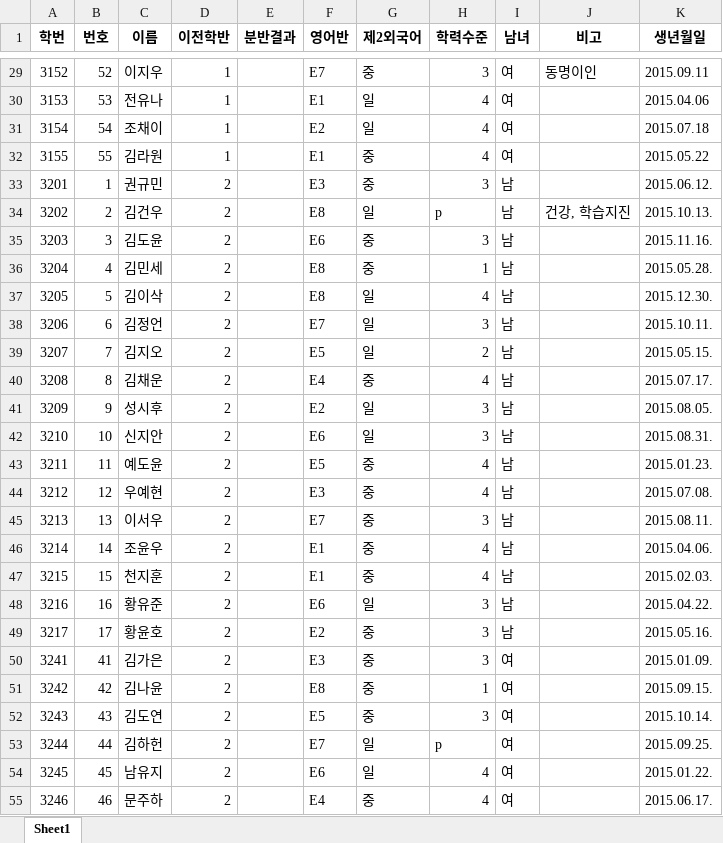
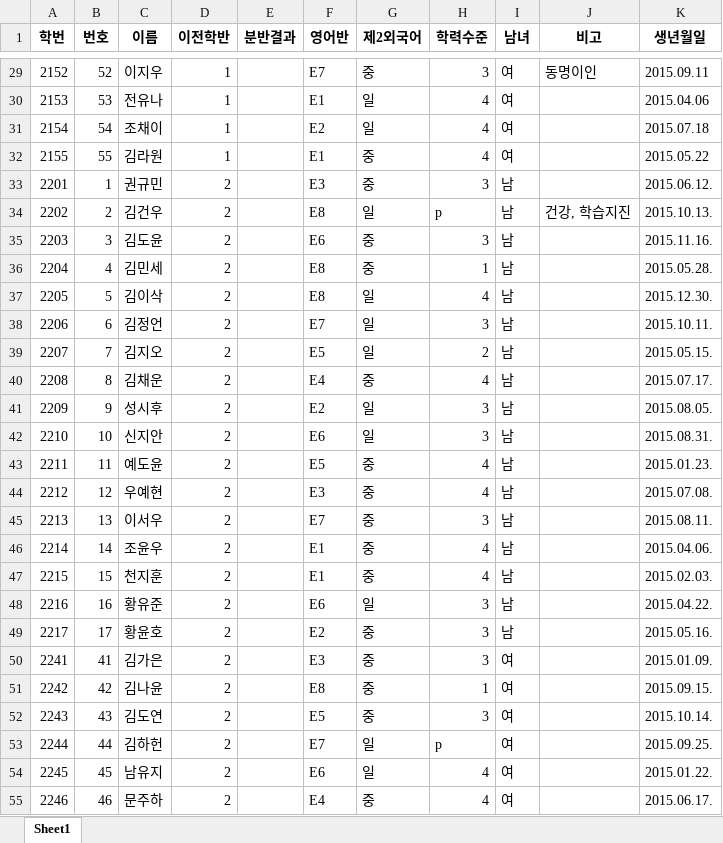
Before and after one commit to uhakim/class-assignment-app, an Excel workbook: 학생자료.xlsx, sheet Sheet1, drawn as a sheet; only a part is shown, gaps mark what is left out; values as stored, in another font and other column widths than the file's, no borders; the diff covers the shown part only; the diff names each change by its address in the sheet, - before the commit and + after, or states it on an @@ line.

```diff
--- a/학생자료.xlsx (sheet Sheet1)
+++ b/학생자료.xlsx (sheet Sheet1)
-A29 (학번): 3152
+A29 (학번): 2152
-A30 (학번): 3153
+A30 (학번): 2153
-A31 (학번): 3154
+A31 (학번): 2154
-A32 (학번): 3155
+A32 (학번): 2155
-A33 (학번): 3201
+A33 (학번): 2201
-A34 (학번): 3202
+A34 (학번): 2202
-A35 (학번): 3203
+A35 (학번): 2203
-A36 (학번): 3204
+A36 (학번): 2204
-A37 (학번): 3205
+A37 (학번): 2205
-A38 (학번): 3206
+A38 (학번): 2206
-A39 (학번): 3207
+A39 (학번): 2207
-A40 (학번): 3208
+A40 (학번): 2208
-A41 (학번): 3209
+A41 (학번): 2209
-A42 (학번): 3210
+A42 (학번): 2210
-A43 (학번): 3211
+A43 (학번): 2211
-A44 (학번): 3212
+A44 (학번): 2212
-A45 (학번): 3213
+A45 (학번): 2213
-A46 (학번): 3214
+A46 (학번): 2214
-A47 (학번): 3215
+A47 (학번): 2215
-A48 (학번): 3216
+A48 (학번): 2216
-A49 (학번): 3217
+A49 (학번): 2217
-A50 (학번): 3241
+A50 (학번): 2241
-A51 (학번): 3242
+A51 (학번): 2242
-A52 (학번): 3243
+A52 (학번): 2243
-A53 (학번): 3244
+A53 (학번): 2244
-A54 (학번): 3245
+A54 (학번): 2245
-A55 (학번): 3246
+A55 (학번): 2246
```
Also changed, not shown: 95 edited cells elsewhere in this sheet, separation.xlsx, 출력서식.xlsx, 3 other files.
